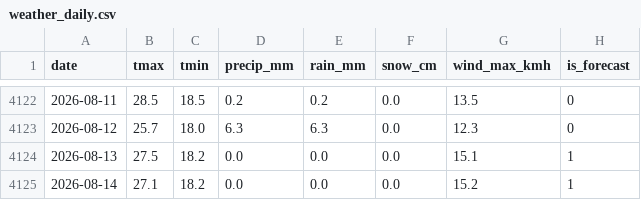
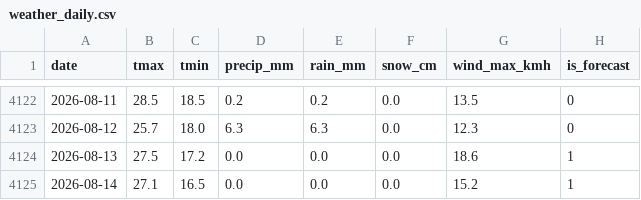
Before and after one commit to KhaledCodes/toronto-ferry-dashboard, a CSV file: outputs/weather_daily.csv, drawn as a sheet; only a part is shown, gaps mark what is left out.

```diff
--- a/outputs/weather_daily.csv
+++ b/outputs/weather_daily.csv
@@ -4123,3 +4123,3 @@ date,tmax,tmin,precip_mm,rain_mm,snow_cm,wind_max_kmh,is_forecast
 2026-08-12,25.7,18.0,6.3,6.3,0.0,12.3,0
-2026-08-13,27.5,18.2,0.0,0.0,0.0,15.1,1
-2026-08-14,27.1,18.2,0.0,0.0,0.0,15.2,1
+2026-08-13,27.5,17.2,0.0,0.0,0.0,18.6,1
+2026-08-14,27.1,16.5,0.0,0.0,0.0,15.2,1
```
Also changed, not shown: outputs/prediction_history.csv, 4 other files.
